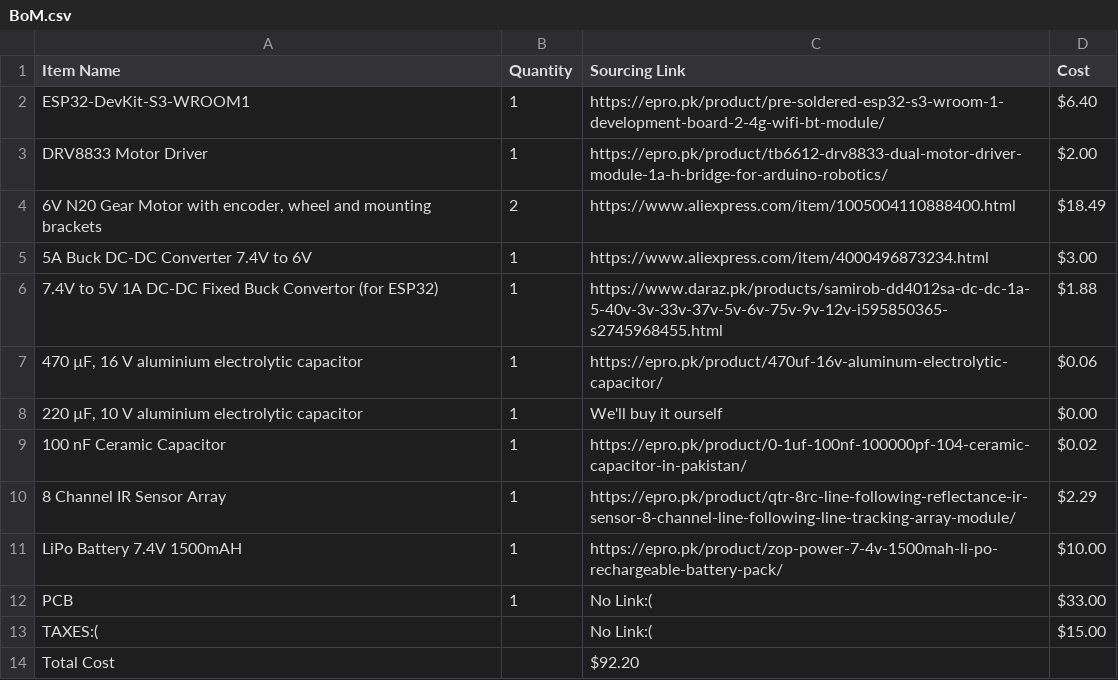
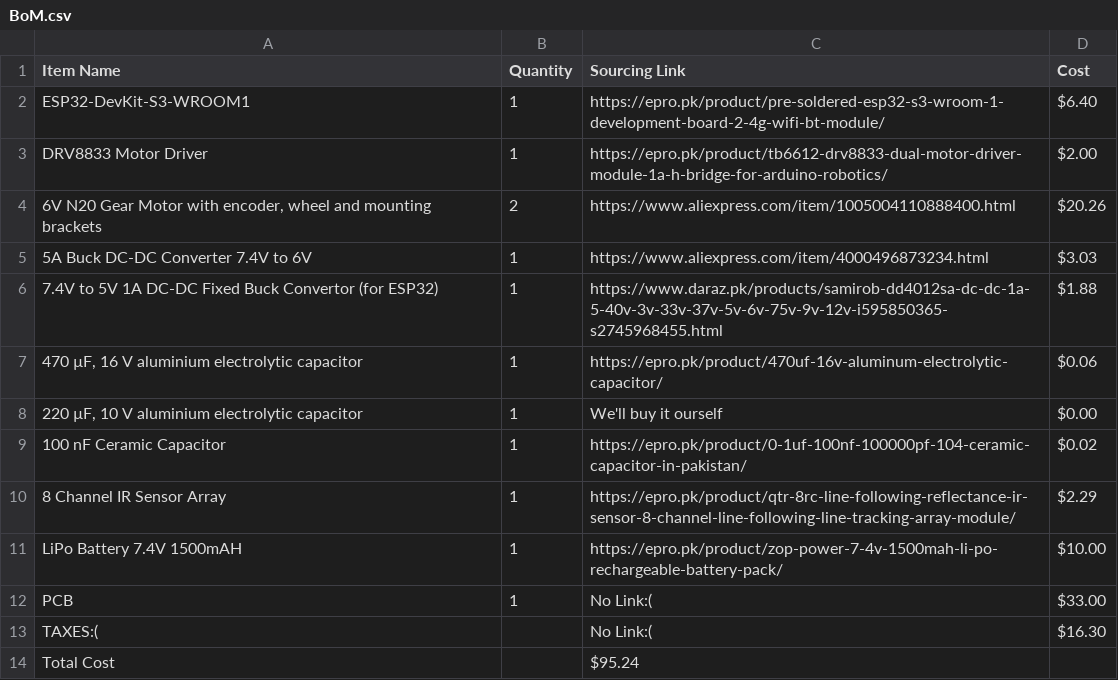
Before and after one commit to msafeerhassan/linerobot, a CSV file: BoM.csv, drawn as a sheet.

```diff
--- a/BoM.csv
+++ b/BoM.csv
@@ -3,4 +3,4 @@ ESP32-DevKit-S3-WROOM1,1,https://epro.pk/product/pre-soldered-esp32-s3-wroom-1-d
 DRV8833 Motor Driver,1,https://epro.pk/product/tb6612-drv8833-dual-motor-driver-module-1a-h-bridge-for-arduino-robotics/,$2.00
-"6V N20 Gear Motor with encoder, wheel and mounting brackets",2,https://www.aliexpress.com/item/1005004110888400.html,$18.49
-5A Buck DC-DC Converter 7.4V to 6V,1,https://www.aliexpress.com/item/4000496873234.html,$3.00
+"6V N20 Gear Motor with encoder, wheel and mounting brackets",2,https://www.aliexpress.com/item/1005004110888400.html,$20.26
+5A Buck DC-DC Converter 7.4V to 6V,1,https://www.aliexpress.com/item/4000496873234.html,$3.03
 7.4V to 5V 1A DC-DC Fixed Buck Convertor (for ESP32),1,https://www.daraz.pk/products/samirob-dd4012sa-dc-dc-1a-5-40v-3v-33v-37v-5v-6v-75v-9v-12v-i595850365-s2745968455.html,$1.88
@@ -12,3 +12,3 @@ LiPo Battery 7.4V 1500mAH,1,https://epro.pk/product/zop-power-7-4v-1500mah-li-po
 PCB,1,No Link:(,$33.00
-TAXES:(,,No Link:(,$15.00
-Total Cost,,$92.20 ,
+TAXES:(,,No Link:(,$16.30
+Total Cost,,$95.24 ,
```
Also changed, not shown: 16 other files.
